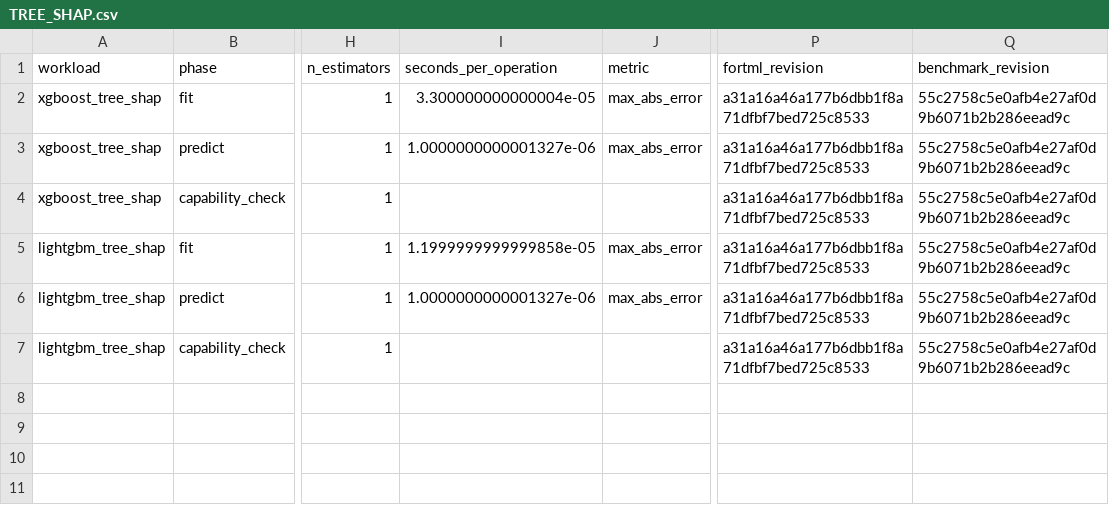
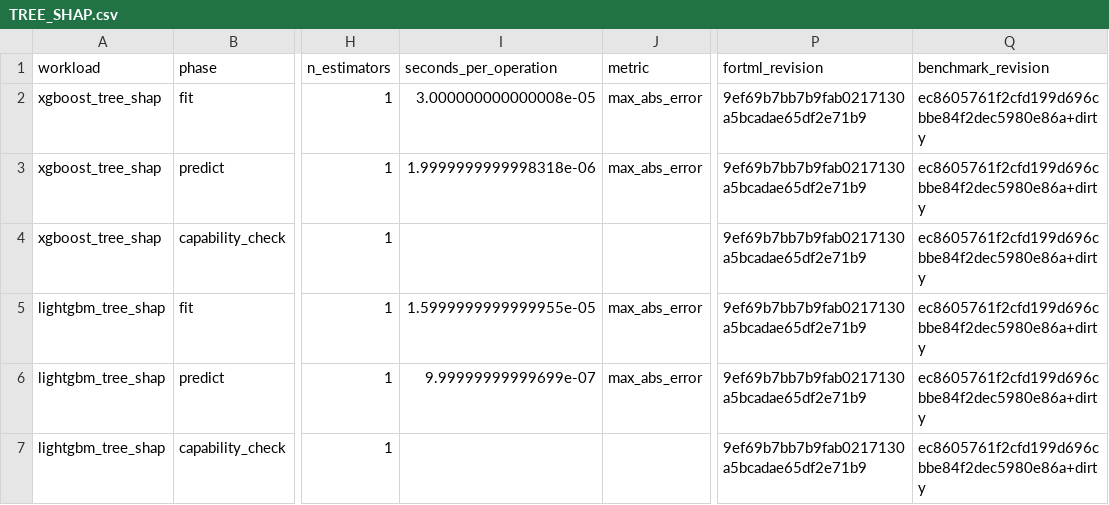
Before and after one commit to lazy-fortran/fortml-bench, a CSV file: results/TREE_SHAP.csv, drawn as a sheet; only a part is shown, gaps mark what is left out; the diff names each change by its address in the sheet, - before the commit and + after, or states it on an @@ line.

```diff
--- a/results/TREE_SHAP.csv
+++ b/results/TREE_SHAP.csv
-I2 (seconds_per_operation): 3.300000000000004e-05
+I2 (seconds_per_operation): 3.000000000000008e-05
-P2:P7 (fortml_revision): a31a16a46a177b6dbb1f8a71dfbf7bed725c8533
+P2:P7 (fortml_revision): 9ef69b7bb7b9fab0217130a5bcadae65df2e71b9
-Q2:Q7 (benchmark_revision): 55c2758c5e0afb4e27af0d9b6071b2b286eead9c
+Q2:Q7 (benchmark_revision): ec8605761f2cfd199d696cbbe84f2dec5980e86a+dirty
-I3 (seconds_per_operation): 1.0000000000001327e-06
+I3 (seconds_per_operation): 1.9999999999998318e-06
-I5 (seconds_per_operation): 1.1999999999999858e-05
+I5 (seconds_per_operation): 1.5999999999999955e-05
-I6 (seconds_per_operation): 1.0000000000001327e-06
+I6 (seconds_per_operation): 9.99999999999699e-07
```
Also changed, not shown: results/gp_categorical_likelihood.csv, results/trainer_validation.csv.
